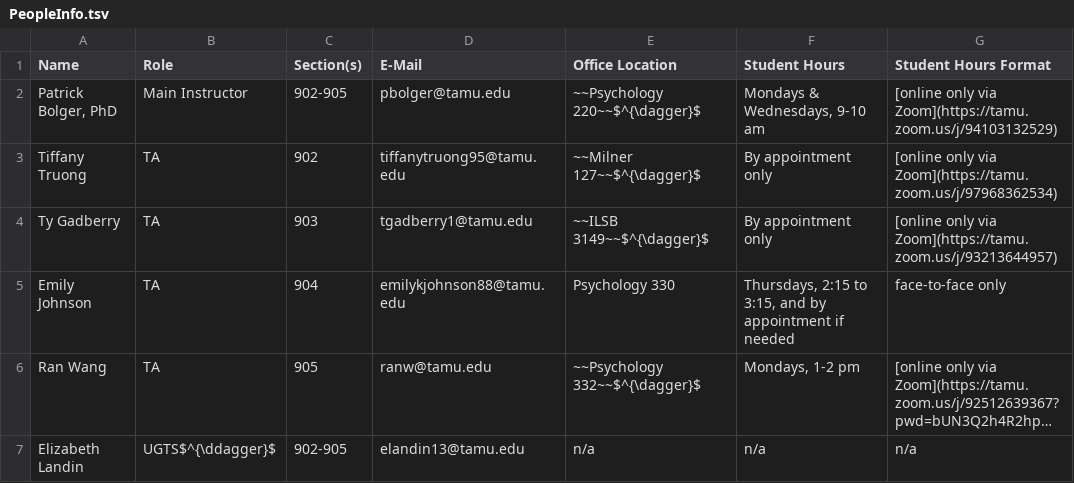
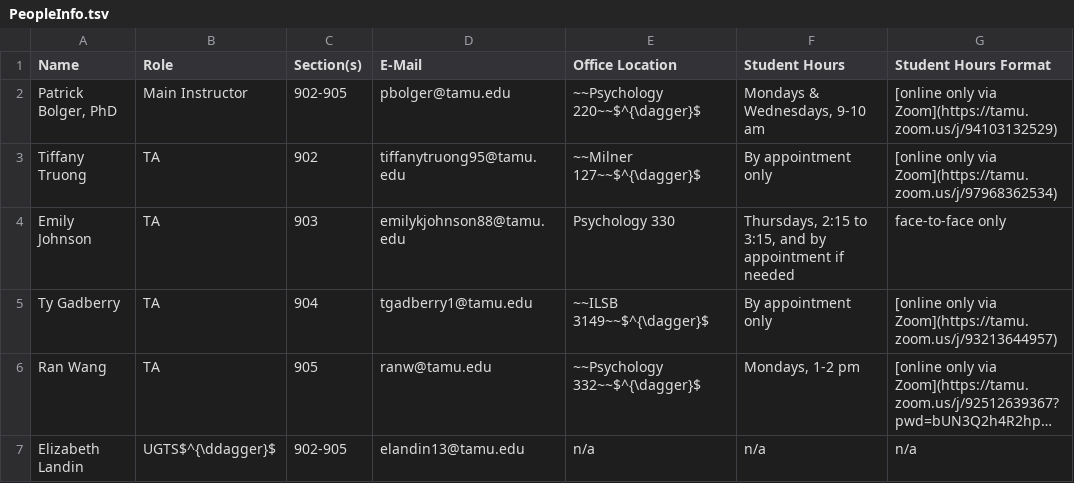
Before and after one commit to patrickabolger/PSYC-301-Syllabus-Spring-2022, a TSV file: tables/PeopleInfo.tsv, drawn as a sheet; only a part is shown; long unchanged cells end in …; removed rows and columns are numbered as before the commit, all else as after; the diff names each change by its address in the sheet, - before the commit and + after, or states it on an @@ line.

```diff
--- a/tables/PeopleInfo.tsv
+++ b/tables/PeopleInfo.tsv
-row 4: Ty Gadberry | TA | 903 | tgadberry1@tamu.edu | ~~ILSB 3149~~$^{\dagger}$ | By appointment only | [online only via Zoom](https://tamu.zoom.us/j/93213644957)
-C4 (Section(s)): 904
+C4 (Section(s)): 903
+row 5: Ty Gadberry | TA | 904 | tgadberry1@tamu.edu | ~~ILSB 3149~~$^{\dagger}$ | By appointment only | [online only via Zoom](https://tamu.zoom.us/j/93213644957)
```
Also changed, not shown: 2 other files.
